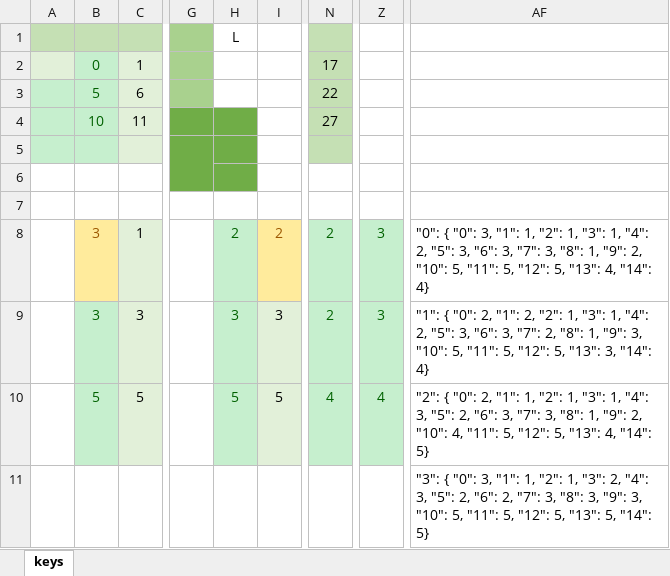
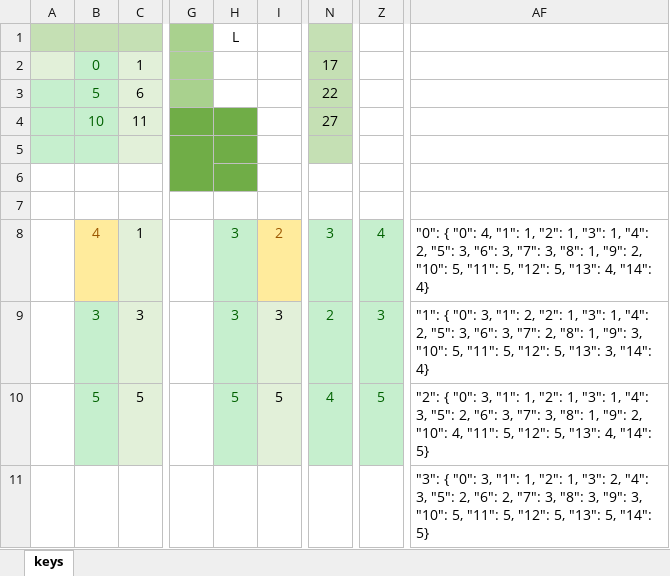
Before and after one commit to sgaliamov/ergo-balance, an Excel workbook: data/schema.xlsx, sheet keys, drawn as a sheet; only a part is shown, gaps mark what is left out; values as stored, in another font and other column widths than the file's, no borders; the diff covers the shown part only; the diff names each change by its address in the sheet, - before the commit and + after, or states it on an @@ line.

```diff
--- a/data/schema.xlsx (sheet keys)
+++ b/data/schema.xlsx (sheet keys)
-B8: 3
+B8: 4
-H8: 2
+H8: 3
-N8: 2
+N8: 3
-Z8: 3
+Z8: 4
-AF8: …{ "0": 3, "1": 1,…
+AF8: …{ "0": 4, "1": 1,…
-AF9: …{ "0": 2, "1": 2,…
+AF9: …{ "0": 3, "1": 2,…
-Z10: 4
+Z10: 5
-AF10: …{ "0": 2, "1": 1,…
+AF10: …{ "0": 3, "1": 1,…
```
Also changed, not shown: 8 edited cells elsewhere in this sheet, 17 other files.
